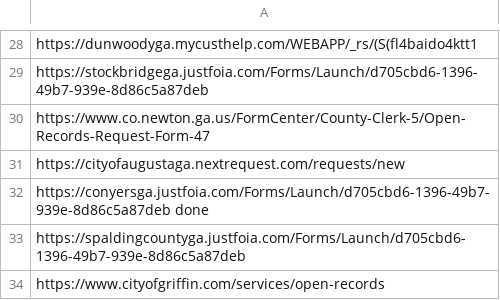
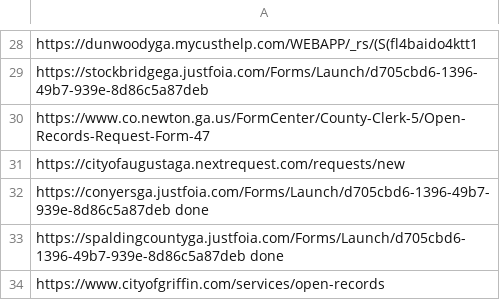
Before and after one commit to Haseebraza12/Automation_Bot, a CSV file: extracted.csv, drawn as a sheet; only a part is shown, gaps mark what is left out.

Commit message:
Link 17 has been done  successfully

```diff
--- a/extracted.csv
+++ b/extracted.csv
@@ -32,3 +32,3 @@ https://cityofaugustaga.nextrequest.com/requests/new
 https://conyersga.justfoia.com/Forms/Launch/d705cbd6-1396-49b7-939e-8d86c5a87deb done
-https://spaldingcountyga.justfoia.com/Forms/Launch/d705cbd6-1396-49b7-939e-8d86c5a87deb
+https://spaldingcountyga.justfoia.com/Forms/Launch/d705cbd6-1396-49b7-939e-8d86c5a87deb done
 https://www.cityofgriffin.com/services/open-records
```
Also changed, not shown: 9 other files.
